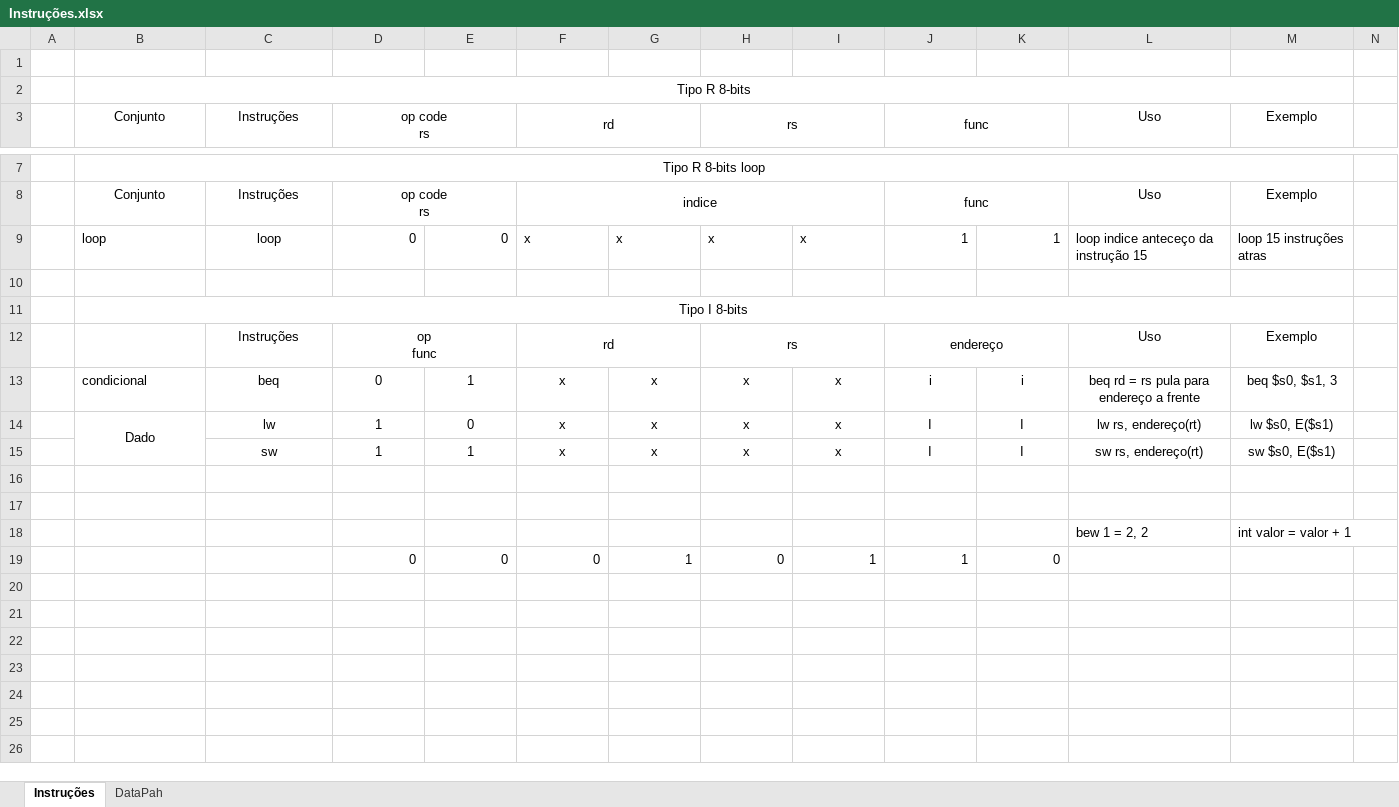
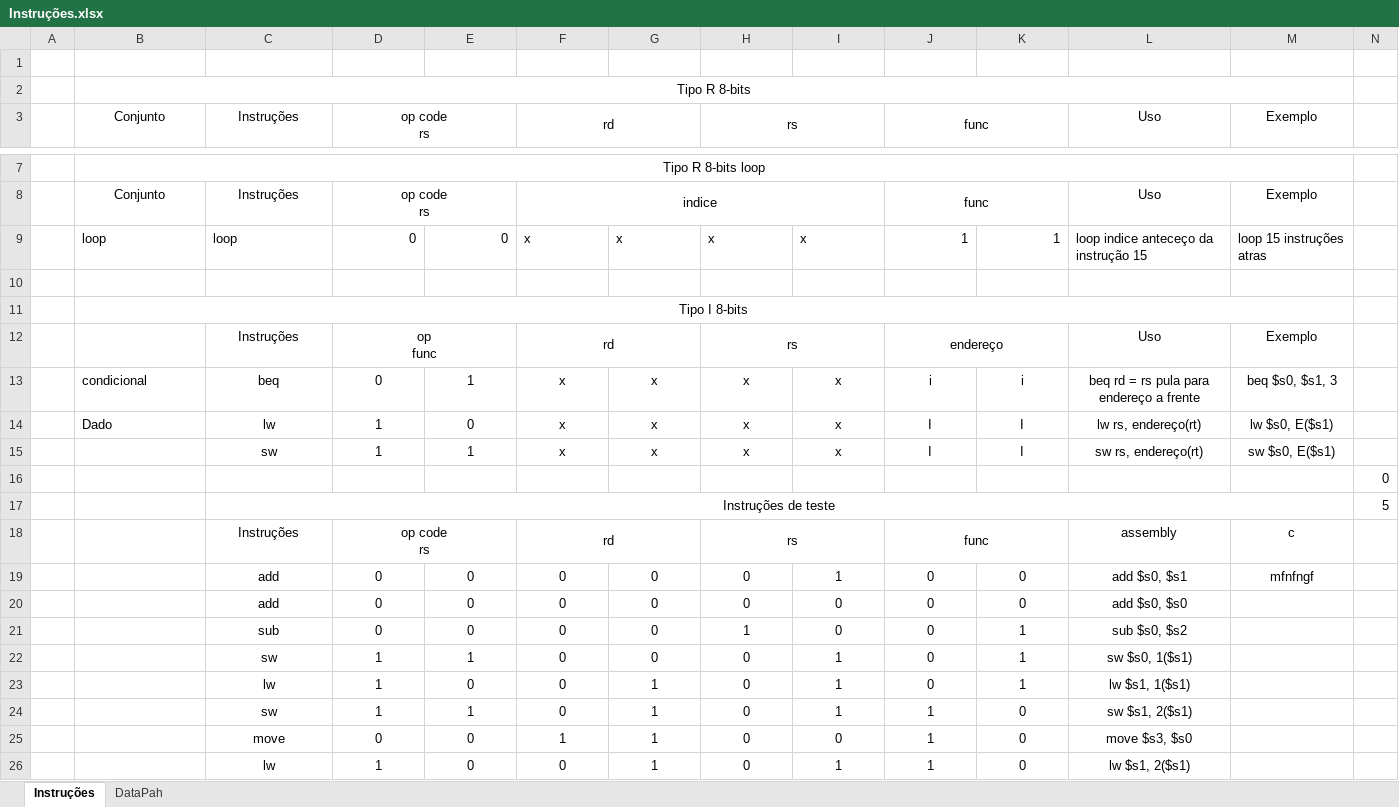
Before and after one commit to Kaioguilherme1/AOC_KAIO_GUILHERME_ANGELO_FERRO_UFRR_2022, an Excel workbook: Docs/Instruções.xlsx, sheet Instruções, drawn as a sheet; only a part is shown, gaps mark what is left out; values as stored, in another font and other column widths than the file's, no borders; removed rows and columns are numbered as before the commit, all else as after; rows hold the shown columns only; ↵ is a line break in a cell; the diff names each change by its address in the sheet, - before the commit and + after, or states it on an @@ line.

Commit message:
v1.3

```diff
--- a/Docs/Instruções.xlsx (sheet Instruções)
+++ b/Docs/Instruções.xlsx (sheet Instruções)
-C9 alignment: center
+C9 alignment: left
-B14 alignment: center
+B14 alignment: left
-B14:B15 merged
-row 16: (empty)
+row 16:  |  |  |  |  |  |  |  |  |  |  |  |  | 0
-row 17: (empty)
+row 17:  |  | Instruções de teste |  |  |  |  |  |  |  |  |  |  | 5
+C17:M17 merged
-row 18:  |  |  |  |  |  |  |  |  |  |  | bew 1 = 2, 2 | int valor = valor + 1
+row 18:  |  | Instruções | op code ↵ rs |  | rd |  | rs |  | func |  | assembly | c
+row 19:  |  | add | 0 | 0 | 0 | 0 | 0 | 1 | 0 | 0 | add $s0, $s1 | mfnfngf
+row 20:  |  | add | 0 | 0 | 0 | 0 | 0 | 0 | 0 | 0 | add $s0, $s0
+row 21:  |  | sub | 0 | 0 | 0 | 0 | 1 | 0 | 0 | 1 | sub $s0, $s2
+row 22:  |  | sw | 1 | 1 | 0 | 0 | 0 | 1 | 0 | 1 | sw $s0, 1($s1)
+row 23:  |  | lw | 1 | 0 | 0 | 1 | 0 | 1 | 0 | 1 | lw $s1, 1($s1)
+row 24:  |  | sw | 1 | 1 | 0 | 1 | 0 | 1 | 1 | 0 | sw $s1, 2($s1)
+row 25:  |  | move | 0 | 0 | 1 | 1 | 0 | 0 | 1 | 0 | move $s3, $s0
-C26 (Instruções): (empty)
+C26 (Instruções): lw
-D26 (op code rs): 0
+D26 (op code rs): 1
-D26:K26 alignment: right
+D26:K26 alignment: center
-L26 (Uso): (empty)
+L26 (Uso): lw $s1, 2($s1)
```
Also changed, not shown: sheet DataPah, charts or pictures.
